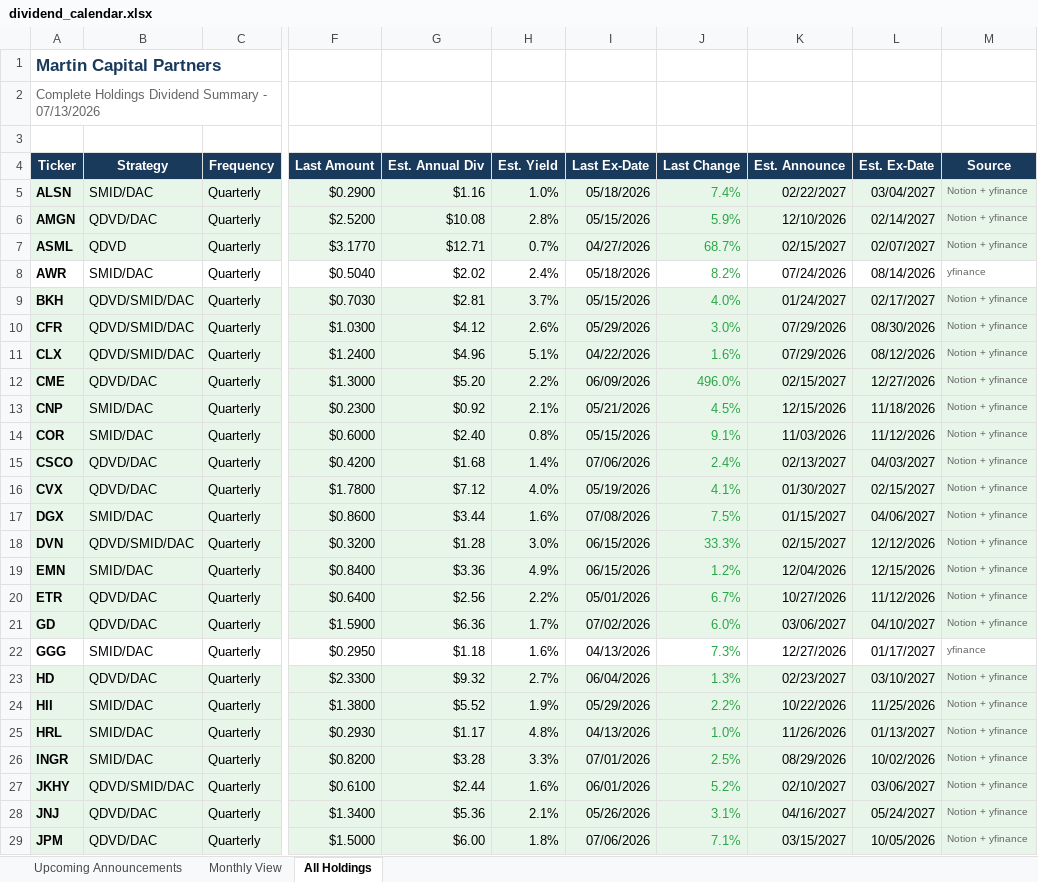
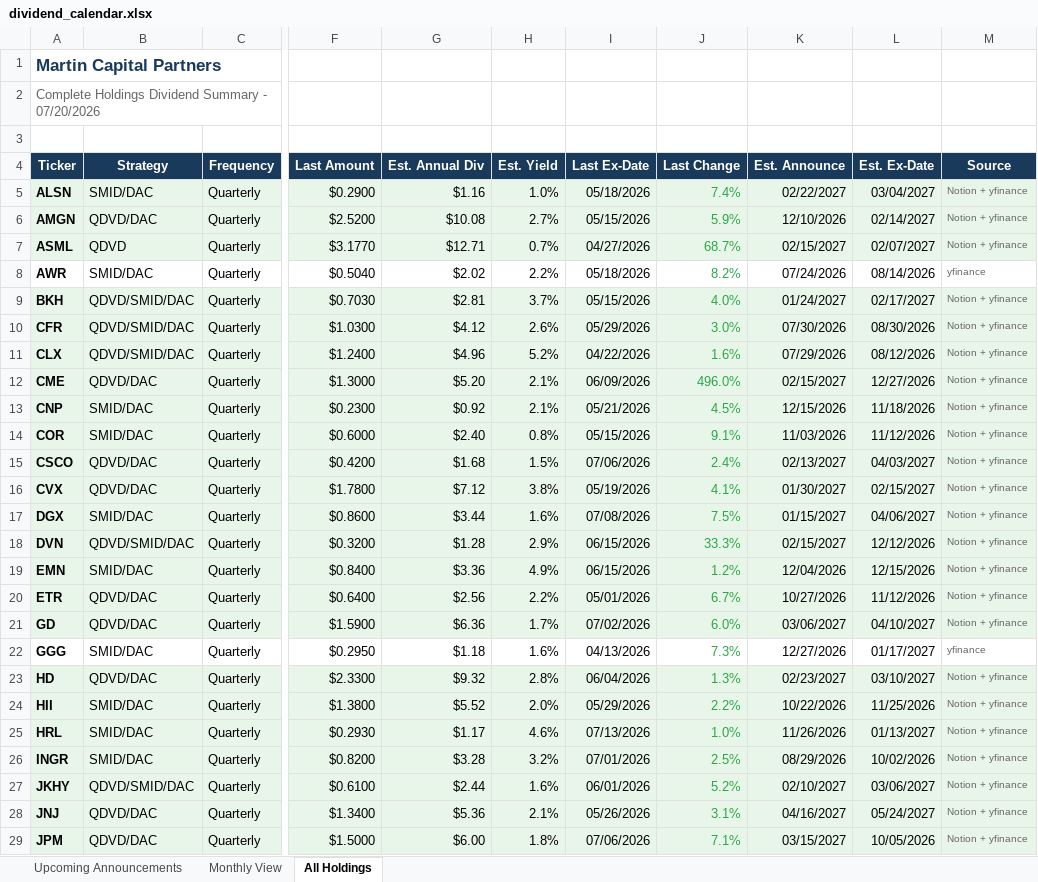
Before and after one commit to ryansadair/mcp-dashboard, an Excel workbook: data/dividend_calendar.xlsx, sheet All Holdings, drawn as a sheet; only a part is shown, gaps mark what is left out; values as stored, in another font and other column widths than the file's, no borders; the diff covers the shown part only; the diff names each change by its address in the sheet, - before the commit and + after, or states it on an @@ line.

```diff
--- a/data/dividend_calendar.xlsx (sheet All Holdings)
+++ b/data/dividend_calendar.xlsx (sheet All Holdings)
-A2 (Ticker): …Summary - 07/13/2026
+A2 (Ticker): …Summary - 07/20/2026
-H6 (Est. Yield): 2.8%
+H6 (Est. Yield): 2.7%
-H8 (Est. Yield): 2.4%
+H8 (Est. Yield): 2.2%
-K10 (Est. Announce): 07/29/2026
+K10 (Est. Announce): 07/30/2026
-H11 (Est. Yield): 5.1%
+H11 (Est. Yield): 5.2%
-H12 (Est. Yield): 2.2%
+H12 (Est. Yield): 2.1%
-H15 (Est. Yield): 1.4%
+H15 (Est. Yield): 1.5%
-H16 (Est. Yield): 4.0%
+H16 (Est. Yield): 3.8%
-H18 (Est. Yield): 3.0%
+H18 (Est. Yield): 2.9%
-H23 (Est. Yield): 2.7%
+H23 (Est. Yield): 2.8%
-H24 (Est. Yield): 1.9%
+H24 (Est. Yield): 2.0%
-H25 (Est. Yield): 4.8%
+H25 (Est. Yield): 4.6%
-I25 (Last Ex-Date): 04/13/2026
+I25 (Last Ex-Date): 07/13/2026
-H26 (Est. Yield): 3.3%
+H26 (Est. Yield): 3.2%
```
Also changed, not shown: 25 edited cells elsewhere in this sheet, sheet Upcoming Announcements, sheet Monthly View.
